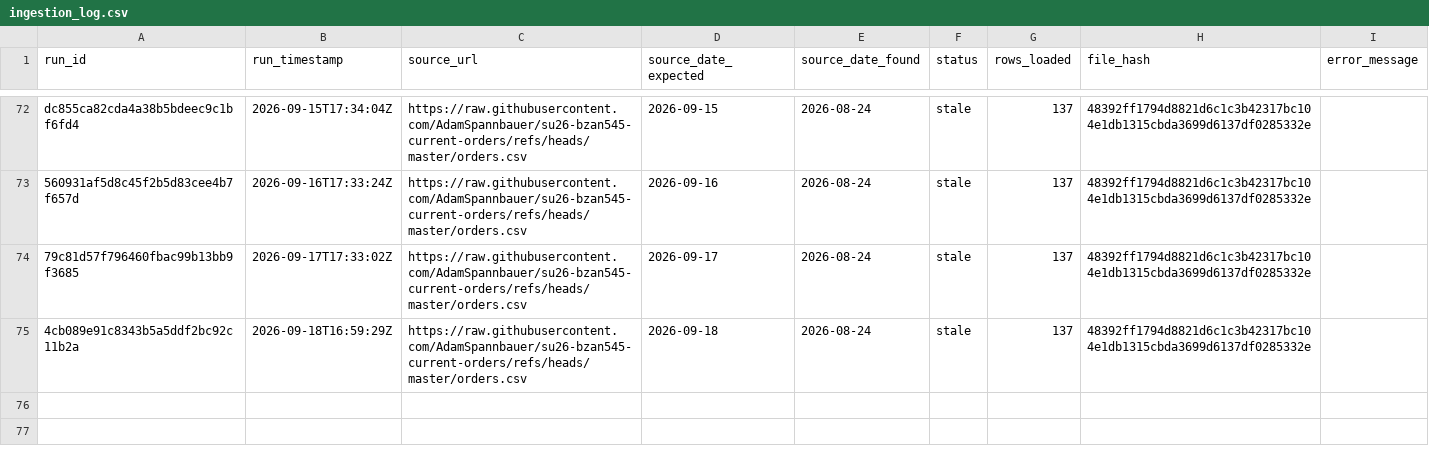
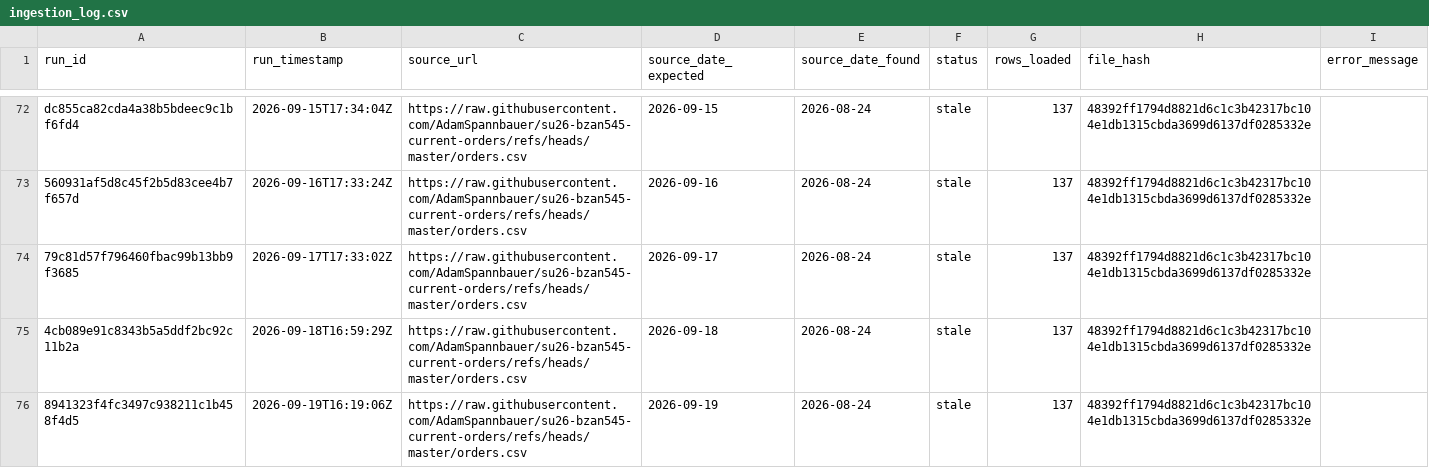
Before and after one commit to AkyuzBurhan/rocky-top-data-pipeline, a CSV file: data/ingestion_log.csv, drawn as a sheet; only a part is shown, gaps mark what is left out.

```diff
--- a/data/ingestion_log.csv
+++ b/data/ingestion_log.csv
@@ -75 +75,2 @@ dc855ca82cda4a38b5bdeec9c1bf6fd4,2026-09-15T17:34:04Z,https://raw.githubusercont
 4cb089e91c8343b5a5ddf2bc92c11b2a,2026-09-18T16:59:29Z,https://raw.githubusercontent.com/AdamSpannbauer/su26-bzan545-current-orders/refs/heads/master/orders.csv,2026-09-18,2026-08-24,stale,137,48392ff1794d8821d6c1c3b42317bc104e1db1315cbda3699d6137df0285332e,
+8941323f4fc3497c938211c1b458f4d5,2026-09-19T16:19:06Z,https://raw.githubusercontent.com/AdamSpannbauer/su26-bzan545-current-orders/refs/heads/master/orders.csv,2026-09-19,2026-08-24,stale,137,48392ff1794d8821d6c1c3b42317bc104e1db1315cbda3699d6137df0285332e,
```
Also changed, not shown: 1 other file.
